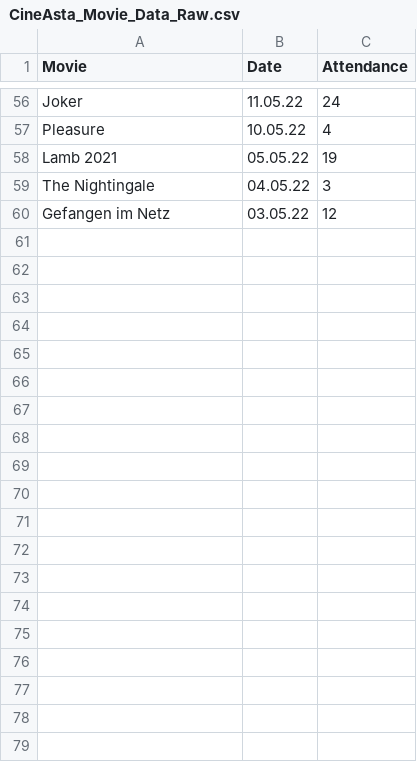
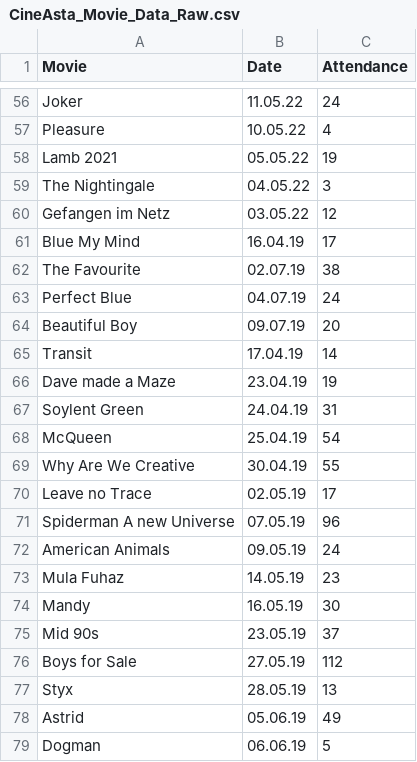
Before and after one commit to Tisinti/K.I.no, a CSV file: Data/Raw_Data/CineAsta_Movie_Data_Raw.csv, drawn as a sheet; only a part is shown, gaps mark what is left out; the diff covers the shown part only.

```diff
--- a/Data/Raw_Data/CineAsta_Movie_Data_Raw.csv
+++ b/Data/Raw_Data/CineAsta_Movie_Data_Raw.csv
@@ -60 +60,20 @@ The Nightingale,04.05.22,3
 Gefangen im Netz,03.05.22,12
+Blue My Mind,16.04.19,17
+The Favourite,02.07.19,38
+Perfect Blue,04.07.19,24
+Beautiful Boy,09.07.19,20
+Transit,17.04.19,14
+Dave made a Maze,23.04.19,19
+Soylent Green,24.04.19,31
+McQueen,25.04.19,54
+Why Are We Creative,30.04.19,55
+Leave no Trace,02.05.19,17
+Spiderman A new Universe,07.05.19,96
+American Animals,09.05.19,24
+Mula Fuhaz,14.05.19,23
+Mandy,16.05.19,30
+Mid 90s,23.05.19,37
+Boys for Sale,27.05.19,112
+Styx,28.05.19,13
+Astrid,05.06.19,49
+Dogman,06.06.19,5
```
Also changed, not shown: 24 added rows and 3 edited cells elsewhere in this file, 8 other files.
